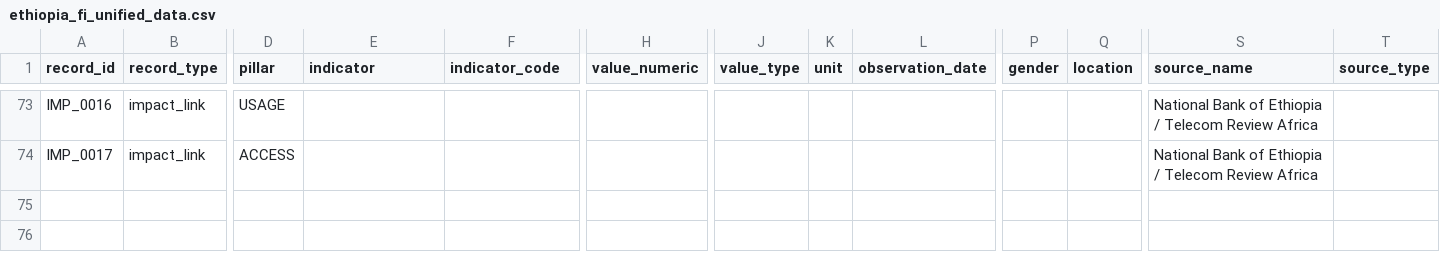
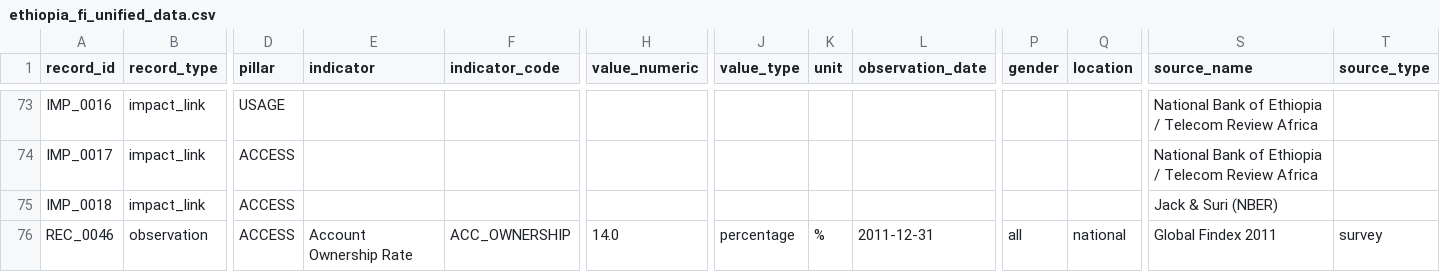
Before and after one commit to meronsisay/ethiopia-fi-forecast, a CSV file: data/raw/ethiopia_fi_unified_data.csv, drawn as a sheet; only a part is shown, gaps mark what is left out; rows hold the shown columns only; the diff names each change by its address in the sheet, - before the commit and + after, or states it on an @@ line.

Commit message:
docs: documented the additional added records for task 3 and task 4 and saved to data

```diff
--- a/data/raw/ethiopia_fi_unified_data.csv
+++ b/data/raw/ethiopia_fi_unified_data.csv
+row 75: IMP_0018 | impact_link | ACCESS |  |  |  |  |  |  |  |  | Jack & Suri (NBER)
+row 76: REC_0046 | observation | ACCESS | Account Ownership Rate | ACC_OWNERSHIP | 14.0 | percentage | % | 2011-12-31 | all | national | Global Findex 2011 | survey
```
Also changed, not shown: 1 other file.
